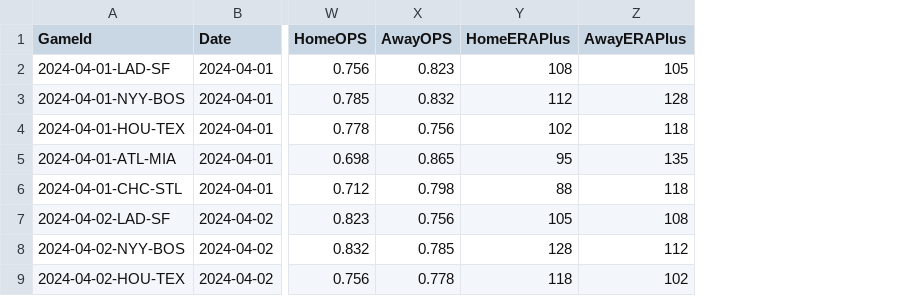
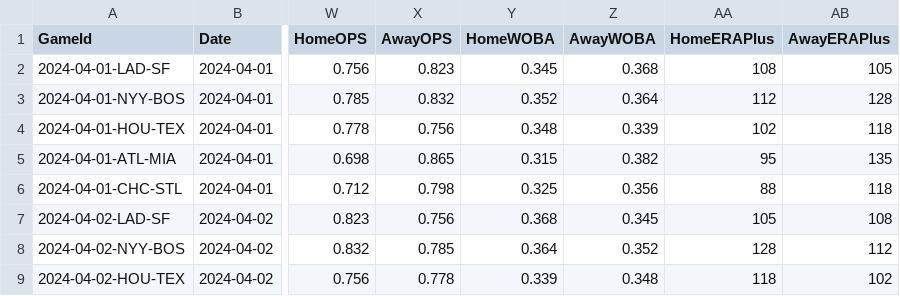
Before and after one commit to joe307bad/fastbreak, a CSV file: server/src/Fastbreak.Cli/test.csv, drawn as a sheet; only a part is shown, gaps mark what is left out; the diff names each change by its address in the sheet, - before the commit and + after, or states it on an @@ line.

Commit message:
Working on collecting data to build the elo+ rating system for baseball

```diff
--- a/server/src/Fastbreak.Cli/test.csv
+++ b/server/src/Fastbreak.Cli/test.csv
+column Y (HomeWOBA), rows 2-9: 0.345 | 0.352 | 0.348 | 0.315 | 0.325 | 0.368 | 0.364 | 0.339
+column Z (AwayWOBA), rows 2-9: 0.368 | 0.364 | 0.339 | 0.382 | 0.356 | 0.345 | 0.352 | 0.348
```
Also changed, not shown: 14 other files.
